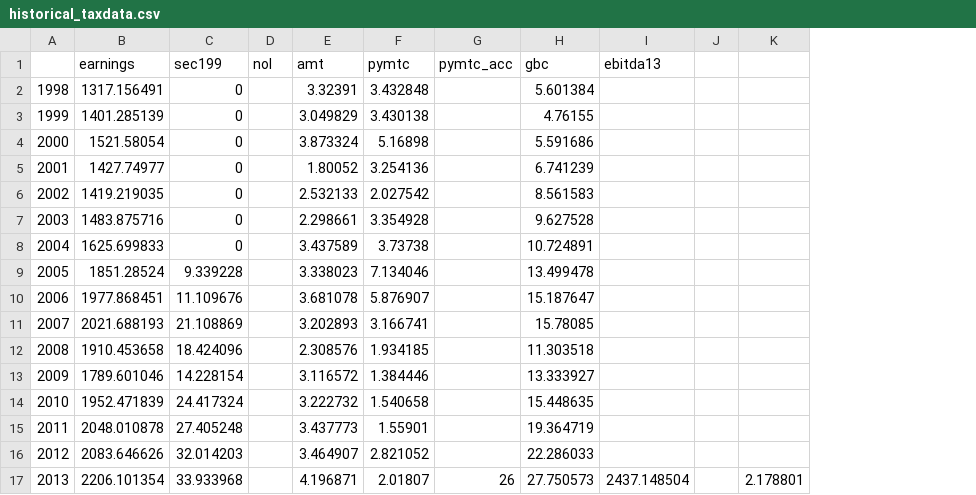
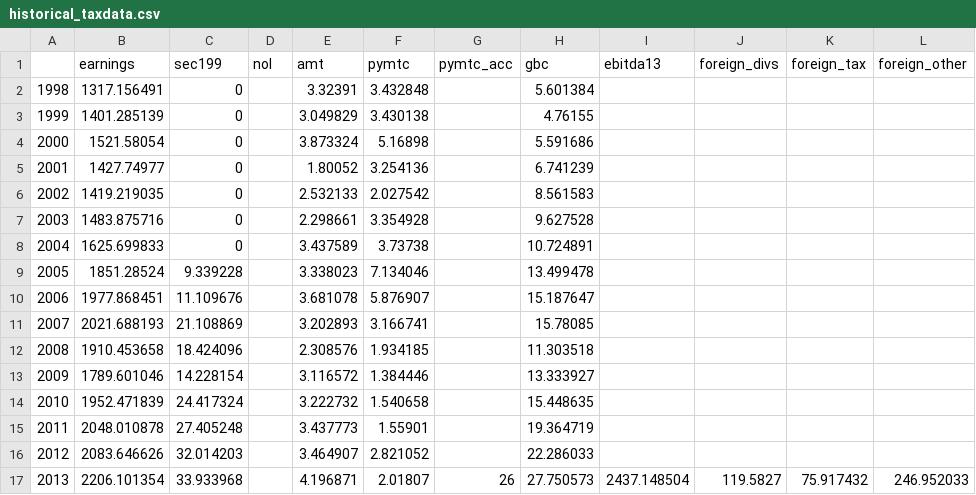
Before and after one commit to PSLmodels/Business-Taxation, a CSV file: biztax/historical_taxdata.csv, drawn as a sheet; removed rows and columns are numbered as before the commit, all else as after; the diff names each change by its address in the sheet, - before the commit and + after, or states it on an @@ line.

```diff
--- a/biztax/historical_taxdata.csv
+++ b/biztax/historical_taxdata.csv
-column J, empty
-column K, row 17: 2.178801
+column J (foreign_divs), row 17: 119.5827
+column K (foreign_tax), row 17: 75.917432
+column L (foreign_other), row 17: 246.952033
```
Also changed, not shown: 2 other files.
